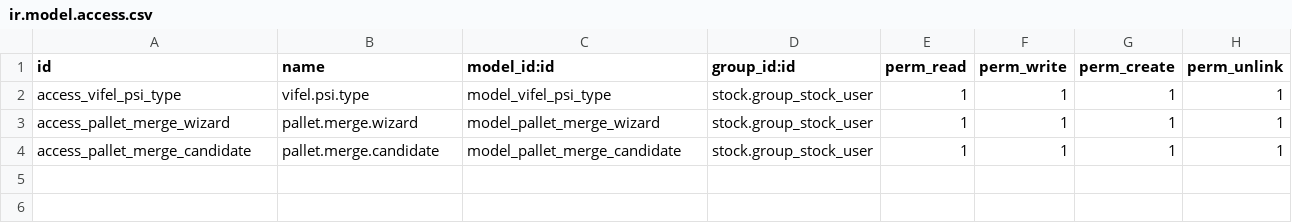
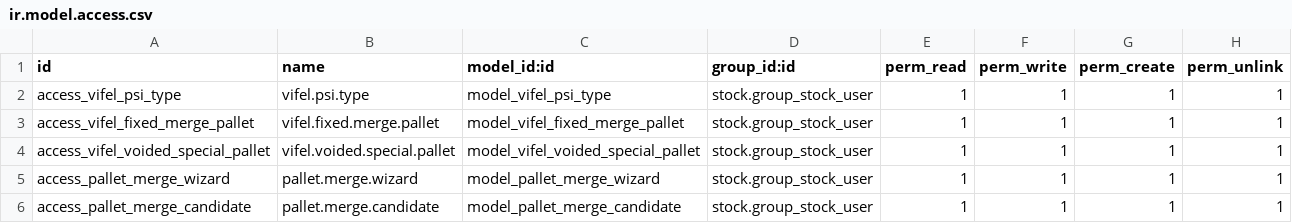
Before and after one commit to elyon-github/vifel-20250717, a CSV file: vifel_client_requirements/security/ir.model.access.csv, drawn as a sheet; the diff names each change by its address in the sheet, - before the commit and + after, or states it on an @@ line.

Commit message:
CR2: multiple Fixed Merge Pallets/PSIs + merge-wizard enhancements
Multiple Fixed Merge Pallets per client:
- New vifel.fixed.merge.pallet model (one2many on res.partner) replacing the
  single vifel_fixed_package_id / vifel_fixed_psi pair; each pinned pallet
  carries its own PSI. Global-unique + not-already-stocked PSI guard;
  empty-&-free pallet guard; per-pallet reserve/release + durable identity.
- Mode relabelled "Multiple Special Pallet Support" with tooltips; partner view
  shows a fixed-pallet table with an empty-&-free domain.
- Wizard, PSI routing, and SA#348 (X_Verifier Check on Receipt) updated to the
  multi-pallet set. Backfill + SA-patch scripts for existing dev DBs.

Merge-wizard enhancements:
- "Merge Here" single-select made reliable via a merge_target_toggle field
  widget (true radio, client-side).
- Receipt-local recycle of voided special PSIs: new vifel.voided.special.pallet
  model + stock.picking helpers. Un-merging a create-special line voids its
  series (only when no sibling still holds it); create-special of the same type
  on the same receipt recycles the lowest voided series (consumed); leftovers
  stay bound to the receipt (never returned to the pool). Also voids on the
  Magic Wizard staged-cancel path. A voided-series table shows in "new special
  pallet" mode.
- Empty Fixed pallet candidate now shows "On this receipt" + combined
  product/location/quantity/weight once this receipt has lines on it.
- Merge candidates table drops the Char Product column; the selected-pallet
  section shows products as Many2many tags.

Full CR2 shell suite (46 suites) green, including new suite_aq (multi-fixed) and
suite_ar (voided recycle). Manifest versions unchanged.

```diff
--- a/vifel_client_requirements/security/ir.model.access.csv
+++ b/vifel_client_requirements/security/ir.model.access.csv
+row 3: access_vifel_fixed_merge_pallet | vifel.fixed.merge.pallet | model_vifel_fixed_merge_pallet | stock.group_stock_user | 1 | 1 | 1 | 1
+row 4: access_vifel_voided_special_pallet | vifel.voided.special.pallet | model_vifel_voided_special_pallet | stock.group_stock_user | 1 | 1 | 1 | 1
```
Also changed, not shown: 28 other files.
